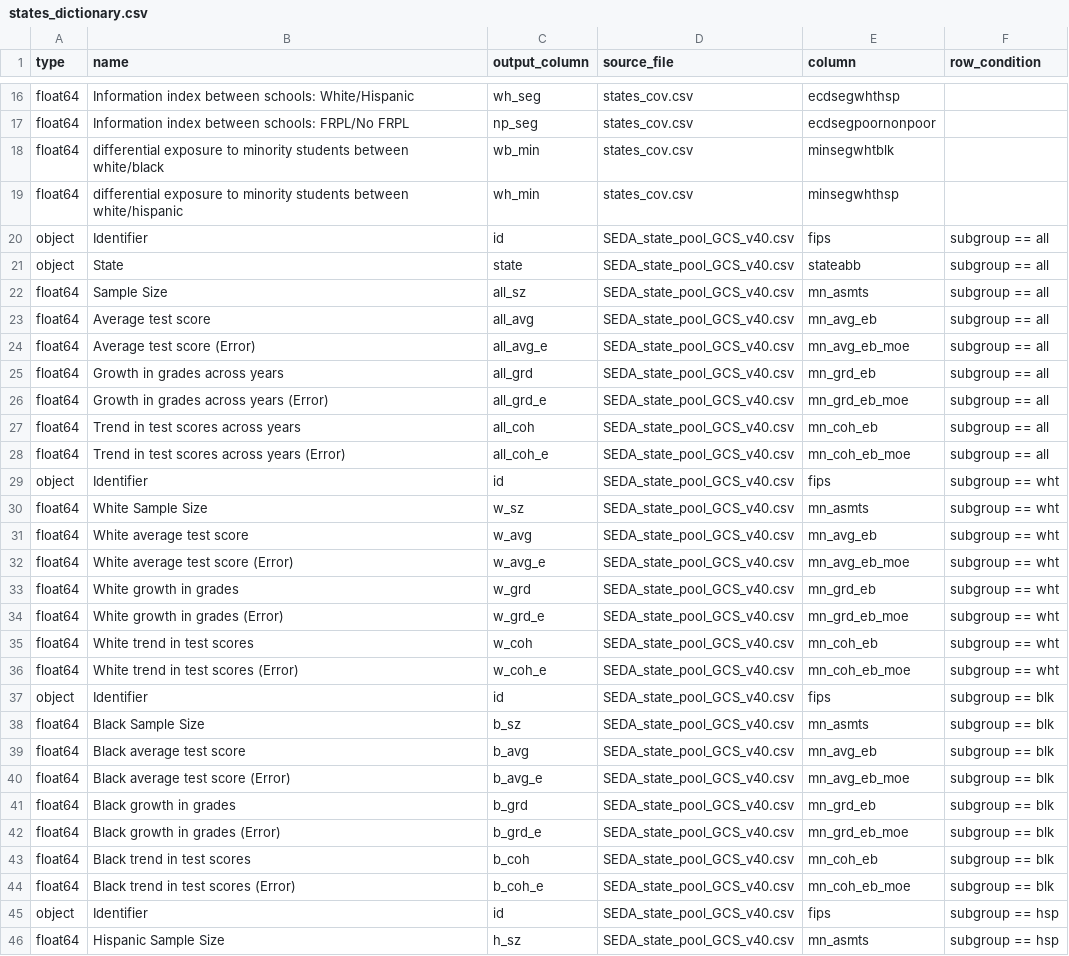
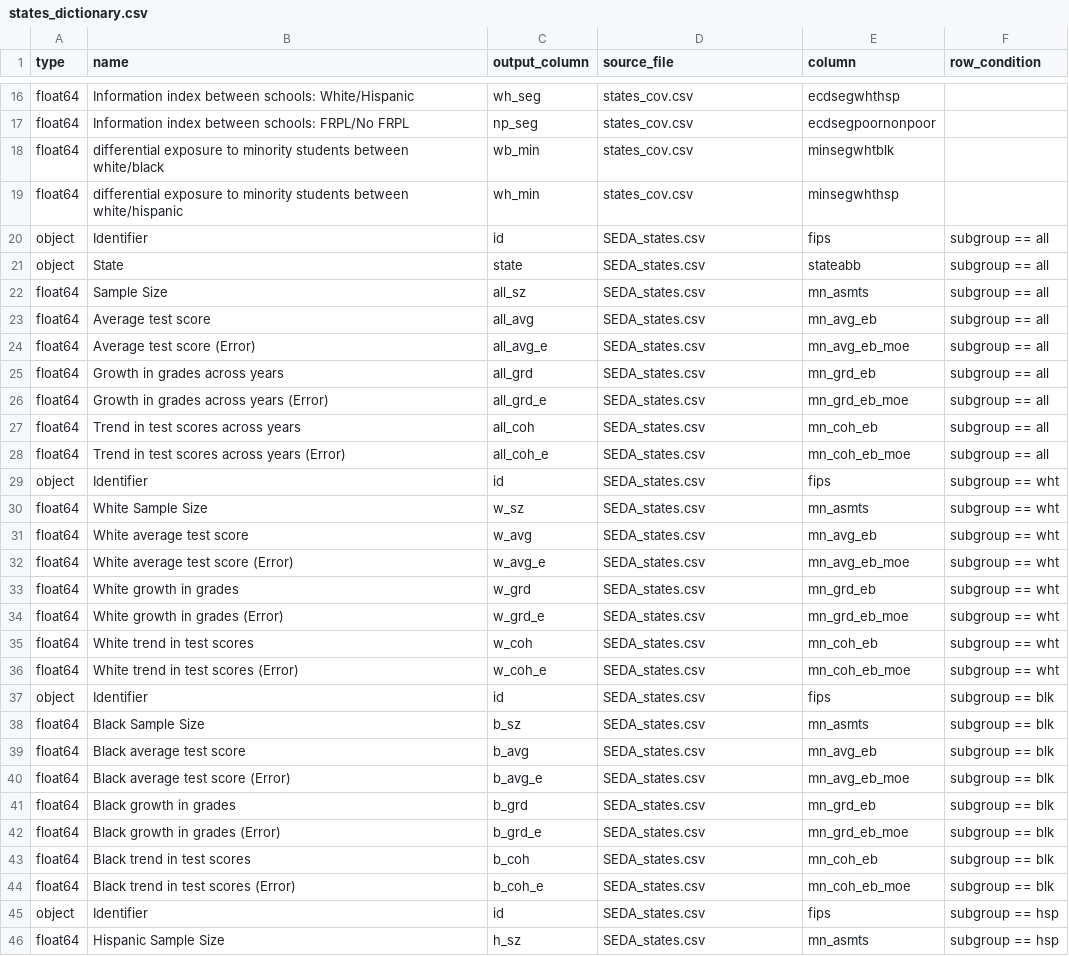
Before and after one commit to Hyperobjekt/seda-etl, a CSV file: dictionaries/states_dictionary.csv, drawn as a sheet; only a part is shown, gaps mark what is left out; the diff covers the shown part only.

```diff
--- a/dictionaries/states_dictionary.csv
+++ b/dictionaries/states_dictionary.csv
@@ -19,28 +19,28 @@ float64,differential exposure to minority students between white/black,wb_min,st
 float64,differential exposure to minority students between white/hispanic,wh_min,states_cov.csv,minsegwhthsp,
-object,Identifier,id,SEDA_state_pool_GCS_v40.csv,fips,subgroup == all
-object,State,state,SEDA_state_pool_GCS_v40.csv,stateabb,subgroup == all
-float64,Sample Size,all_sz,SEDA_state_pool_GCS_v40.csv,mn_asmts,subgroup == all
-float64,Average test score,all_avg,SEDA_state_pool_GCS_v40.csv,mn_avg_eb,subgroup == all
-float64,Average test score (Error),all_avg_e,SEDA_state_pool_GCS_v40.csv,mn_avg_eb_moe,subgroup == all
-float64,Growth in grades across years,all_grd,SEDA_state_pool_GCS_v40.csv,mn_grd_eb,subgroup == all
-float64,Growth in grades across years (Error),all_grd_e,SEDA_state_pool_GCS_v40.csv,mn_grd_eb_moe,subgroup == all
-float64,Trend in test scores across years,all_coh,SEDA_state_pool_GCS_v40.csv,mn_coh_eb,subgroup == all
-float64,Trend in test scores across years (Error),all_coh_e,SEDA_state_pool_GCS_v40.csv,mn_coh_eb_moe,subgroup == all
-object,Identifier,id,SEDA_state_pool_GCS_v40.csv,fips,subgroup == wht
-float64,White Sample Size,w_sz,SEDA_state_pool_GCS_v40.csv,mn_asmts,subgroup == wht
-float64,White average test score,w_avg,SEDA_state_pool_GCS_v40.csv,mn_avg_eb,subgroup == wht
-float64,White average test score (Error),w_avg_e,SEDA_state_pool_GCS_v40.csv,mn_avg_eb_moe,subgroup == wht
-float64,White growth in grades,w_grd,SEDA_state_pool_GCS_v40.csv,mn_grd_eb,subgroup == wht
-float64,White growth in grades (Error),w_grd_e,SEDA_state_pool_GCS_v40.csv,mn_grd_eb_moe,subgroup == wht
-float64,White trend in test scores,w_coh,SEDA_state_pool_GCS_v40.csv,mn_coh_eb,subgroup == wht
-float64,White trend in test scores (Error),w_coh_e,SEDA_state_pool_GCS_v40.csv,mn_coh_eb_moe,subgroup == wht
-object,Identifier,id,SEDA_state_pool_GCS_v40.csv,fips,subgroup == blk
-float64,Black Sample Size,b_sz,SEDA_state_pool_GCS_v40.csv,mn_asmts,subgroup == blk
-float64,Black average test score,b_avg,SEDA_state_pool_GCS_v40.csv,mn_avg_eb,subgroup == blk
-float64,Black average test score (Error),b_avg_e,SEDA_state_pool_GCS_v40.csv,mn_avg_eb_moe,subgroup == blk
-float64,Black growth in grades,b_grd,SEDA_state_pool_GCS_v40.csv,mn_grd_eb,subgroup == blk
-float64,Black growth in grades (Error),b_grd_e,SEDA_state_pool_GCS_v40.csv,mn_grd_eb_moe,subgroup == blk
-float64,Black trend in test scores,b_coh,SEDA_state_pool_GCS_v40.csv,mn_coh_eb,subgroup == blk
-float64,Black trend in test scores (Error),b_coh_e,SEDA_state_pool_GCS_v40.csv,mn_coh_eb_moe,subgroup == blk
-object,Identifier,id,SEDA_state_pool_GCS_v40.csv,fips,subgroup == hsp
-float64,Hispanic Sample Size,h_sz,SEDA_state_pool_GCS_v40.csv,mn_asmts,subgroup == hsp
+object,Identifier,id,SEDA_states.csv,fips,subgroup == all
+object,State,state,SEDA_states.csv,stateabb,subgroup == all
+float64,Sample Size,all_sz,SEDA_states.csv,mn_asmts,subgroup == all
+float64,Average test score,all_avg,SEDA_states.csv,mn_avg_eb,subgroup == all
+float64,Average test score (Error),all_avg_e,SEDA_states.csv,mn_avg_eb_moe,subgroup == all
+float64,Growth in grades across years,all_grd,SEDA_states.csv,mn_grd_eb,subgroup == all
+float64,Growth in grades across years (Error),all_grd_e,SEDA_states.csv,mn_grd_eb_moe,subgroup == all
+float64,Trend in test scores across years,all_coh,SEDA_states.csv,mn_coh_eb,subgroup == all
+float64,Trend in test scores across years (Error),all_coh_e,SEDA_states.csv,mn_coh_eb_moe,subgroup == all
+object,Identifier,id,SEDA_states.csv,fips,subgroup == wht
+float64,White Sample Size,w_sz,SEDA_states.csv,mn_asmts,subgroup == wht
+float64,White average test score,w_avg,SEDA_states.csv,mn_avg_eb,subgroup == wht
+float64,White average test score (Error),w_avg_e,SEDA_states.csv,mn_avg_eb_moe,subgroup == wht
+float64,White growth in grades,w_grd,SEDA_states.csv,mn_grd_eb,subgroup == wht
+float64,White growth in grades (Error),w_grd_e,SEDA_states.csv,mn_grd_eb_moe,subgroup == wht
+float64,White trend in test scores,w_coh,SEDA_states.csv,mn_coh_eb,subgroup == wht
+float64,White trend in test scores (Error),w_coh_e,SEDA_states.csv,mn_coh_eb_moe,subgroup == wht
+object,Identifier,id,SEDA_states.csv,fips,subgroup == blk
+float64,Black Sample Size,b_sz,SEDA_states.csv,mn_asmts,subgroup == blk
+float64,Black average test score,b_avg,SEDA_states.csv,mn_avg_eb,subgroup == blk
+float64,Black average test score (Error),b_avg_e,SEDA_states.csv,mn_avg_eb_moe,subgroup == blk
+float64,Black growth in grades,b_grd,SEDA_states.csv,mn_grd_eb,subgroup == blk
+float64,Black growth in grades (Error),b_grd_e,SEDA_states.csv,mn_grd_eb_moe,subgroup == blk
+float64,Black trend in test scores,b_coh,SEDA_states.csv,mn_coh_eb,subgroup == blk
+float64,Black trend in test scores (Error),b_coh_e,SEDA_states.csv,mn_coh_eb_moe,subgroup == blk
+object,Identifier,id,SEDA_states.csv,fips,subgroup == hsp
+float64,Hispanic Sample Size,h_sz,SEDA_states.csv,mn_asmts,subgroup == hsp
```
Also changed, not shown: 104 edited cells elsewhere in this file, dictionaries/counties_dictionary.csv, dictionaries/districts_dictionary.csv, 9 other files.
